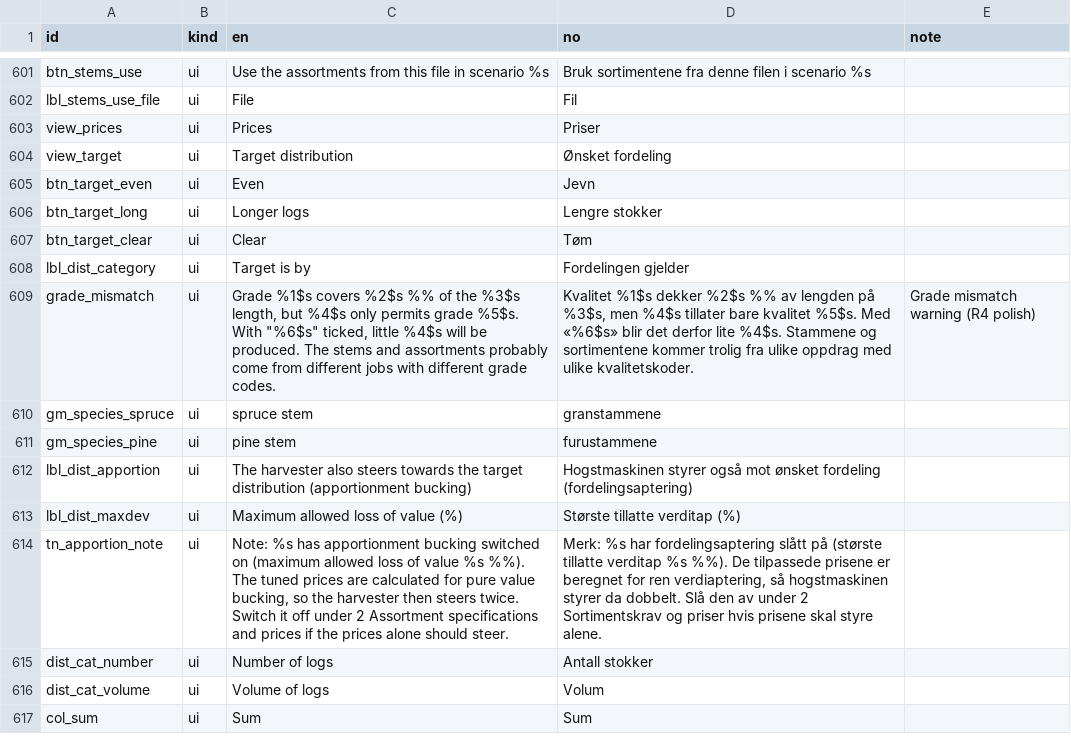
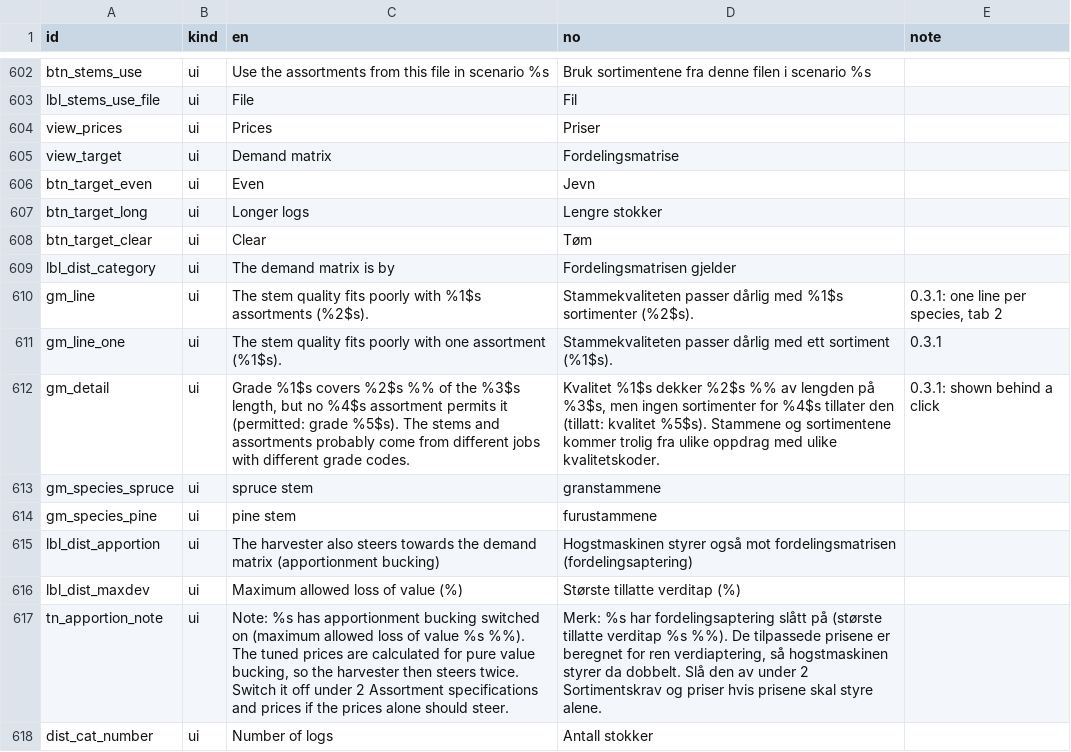
Before and after one commit to SmartForest-no/optBuck, a CSV file: inst/extdata/inputs/i18n/translations.csv, drawn as a sheet; only a part is shown, gaps mark what is left out; the shorter side is filled out with more unchanged rows; the diff covers the shown part only.

Commit message:
App: tab 1 intro, 'same .hpr as in tab 1' button, slimmer assortment table, demand matrix terminology, quality warnings fixed and shown in tab 2 only, tab 4 results, tab 2 polish; audits 17, 28, 30

```diff
--- a/inst/extdata/inputs/i18n/translations.csv
+++ b/inst/extdata/inputs/i18n/translations.csv
@@ -603,3 +604,3 @@
 "view_prices","ui","Prices","Priser",""
-"view_target","ui","Target distribution","Ønsket fordeling",""
+"view_target","ui","Demand matrix","Fordelingsmatrise",""
 "btn_target_even","ui","Even","Jevn",""
@@ -607,7 +608,9 @@
 "btn_target_clear","ui","Clear","Tøm",""
-"lbl_dist_category","ui","Target is by","Fordelingen gjelder",""
-"grade_mismatch","ui","Grade %1$s covers %2$s %% of the %3$s length, but %4$s only permits grade %5$s. With ""%6$s"" ticked, little %4$s will be produced. The stems and assortments probably come from different jobs with different grade codes.","Kvalitet %1$s dekker %2$s %% av lengden på %3$s, men %4$s tillater bare kvalitet %5$s. Med «%6$s» blir det derfor lite %4$s. Stammene og sortimentene kommer trolig fra ulike oppdrag med ulike kvalitetskoder.","Grade mismatch warning (R4 polish)"
+"lbl_dist_category","ui","The demand matrix is by","Fordelingsmatrisen gjelder",""
+"gm_line","ui","The stem quality fits poorly with %1$s assortments (%2$s).","Stammekvaliteten passer dårlig med %1$s sortimenter (%2$s).","0.3.1: one line per species, tab 2"
+"gm_line_one","ui","The stem quality fits poorly with one assortment (%1$s).","Stammekvaliteten passer dårlig med ett sortiment (%1$s).","0.3.1"
+"gm_detail","ui","Grade %1$s covers %2$s %% of the %3$s length, but no %4$s assortment permits it (permitted: grade %5$s). The stems and assortments probably come from different jobs with different grade codes.","Kvalitet %1$s dekker %2$s %% av lengden på %3$s, men ingen sortimenter for %4$s tillater den (tillatt: kvalitet %5$s). Stammene og sortimentene kommer trolig fra ulike oppdrag med ulike kvalitetskoder.","0.3.1: shown behind a click"
 "gm_species_spruce","ui","spruce stem","granstammene",""
 "gm_species_pine","ui","pine stem","furustammene",""
-"lbl_dist_apportion","ui","The harvester also steers towards the target distribution (apportionment bucking)","Hogstmaskinen styrer også mot ønsket fordeling (fordelingsaptering)",""
+"lbl_dist_apportion","ui","The harvester also steers towards the demand matrix (apportionment bucking)","Hogstmaskinen styrer også mot fordelingsmatrisen (fordelingsaptering)",""
 "lbl_dist_maxdev","ui","Maximum allowed loss of value (%)","Største tillatte verditap (%)",""
```
Also changed, not shown: 3 added rows, 2 removed rows and 34 edited cells elsewhere in this file, outputs/app_smoke/audit_17_app_smoke.csv, outputs/distribution_import/audit_34_distribution_import.csv, 17 other files.
